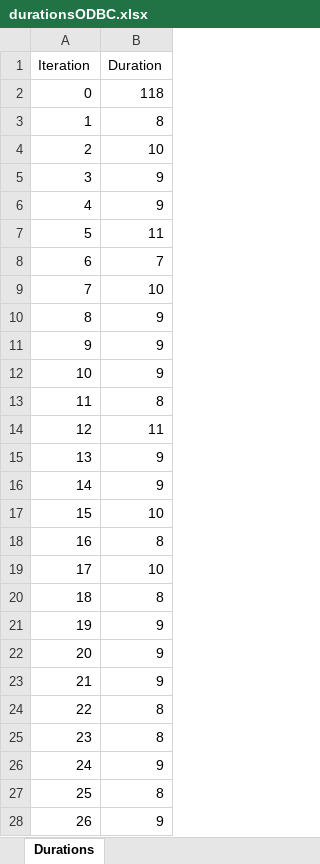
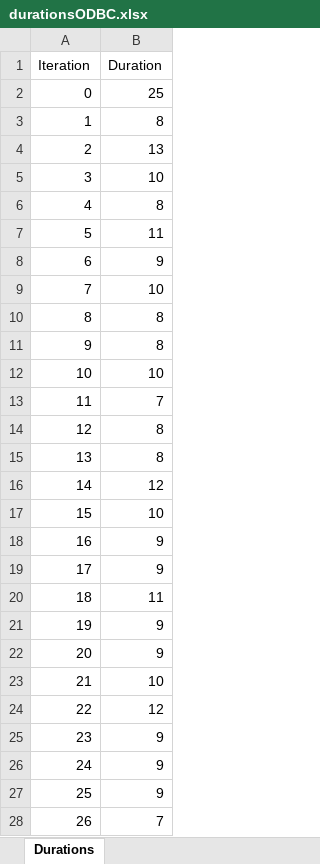
Before and after one commit to namhoangg/DB2, an Excel workbook: durationsODBC.xlsx, sheet Durations, drawn as a sheet; only a part is shown; values as stored, in another font and other column widths than the file's, no borders; the diff covers the shown part only; the diff names each change by its address in the sheet, - before the commit and + after, or states it on an @@ line.

```diff
--- a/durationsODBC.xlsx (sheet Durations)
+++ b/durationsODBC.xlsx (sheet Durations)
-B2 (Duration): 118
+B2 (Duration): 25
-B4 (Duration): 10
+B4 (Duration): 13
-B5 (Duration): 9
+B5 (Duration): 10
-B6 (Duration): 9
+B6 (Duration): 8
-B8 (Duration): 7
+B8 (Duration): 9
-B10:B11 (Duration): 9
+B10:B11 (Duration): 8
-B12 (Duration): 9
+B12 (Duration): 10
-B13 (Duration): 8
+B13 (Duration): 7
-B14 (Duration): 11
+B14 (Duration): 8
-B15 (Duration): 9
+B15 (Duration): 8
-B16 (Duration): 9
+B16 (Duration): 12
-B18 (Duration): 8
+B18 (Duration): 9
-B19 (Duration): 10
+B19 (Duration): 9
-B20 (Duration): 8
+B20 (Duration): 11
-B23 (Duration): 9
+B23 (Duration): 10
-B24 (Duration): 8
+B24 (Duration): 12
-B25 (Duration): 8
+B25 (Duration): 9
-B27 (Duration): 8
+B27 (Duration): 9
-B28 (Duration): 9
+B28 (Duration): 7
```
Also changed, not shown: 757 edited cells elsewhere in this sheet, durationsMysql2.xlsx, 1 other file.
